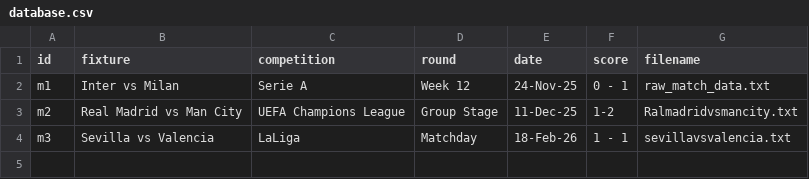
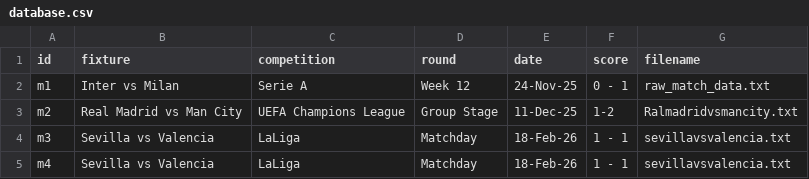
Before and after one commit to Badrergb/Gameday_Tactics, a CSV file: database.csv, drawn as a sheet; the diff names each change by its address in the sheet, - before the commit and + after, or states it on an @@ line.

Commit message:
Agentic AI: Added match Sevilla vs Valencia

```diff
--- a/database.csv
+++ b/database.csv
+row 5: m4 | Sevilla vs Valencia | LaLiga | Matchday | 18-Feb-26 | 1 - 1 | sevillavsvalencia.txt
```
